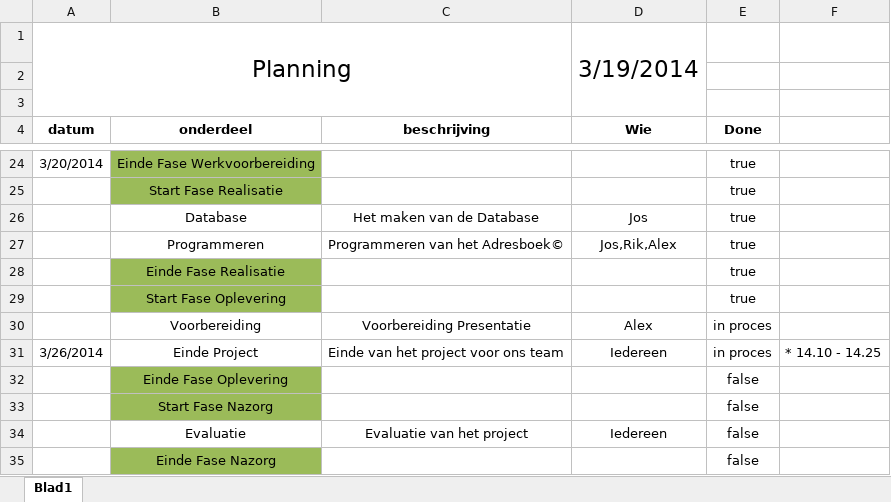
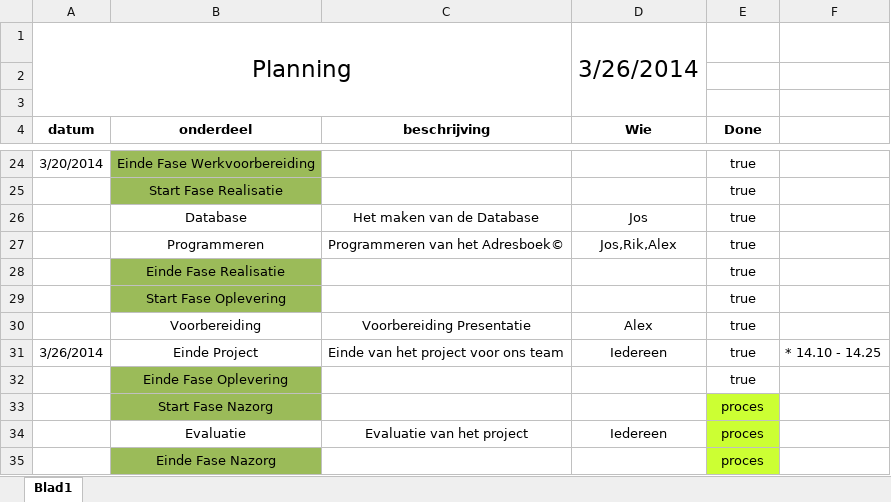
Before and after one commit to Lastje/Project_AOROCJL2, an Excel workbook: Documenten/PLANNING.xlsx, sheet Blad1, drawn as a sheet; only a part is shown, gaps mark what is left out; values as stored, in another font and other column widths than the file's, no borders; conditional formats not drawn; the diff names each change by its address in the sheet, - before the commit and + after, or states it on an @@ line.

Commit message:
planning

```diff
--- a/Documenten/PLANNING.xlsx (sheet Blad1)
+++ b/Documenten/PLANNING.xlsx (sheet Blad1)
-D1 (Wie): 3/19/2014
+D1 (Wie): 3/26/2014
-E30:E31 (Done): in proces
+E30:E31 (Done): true
-E32 (Done): false
+E32 (Done): true
-E33:E35 (Done): false
+E33:E35 (Done): proces
-E33:E35 fill: none
+E33:E35 fill: #CCFF33
```
